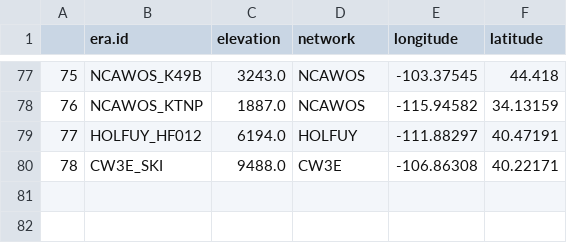
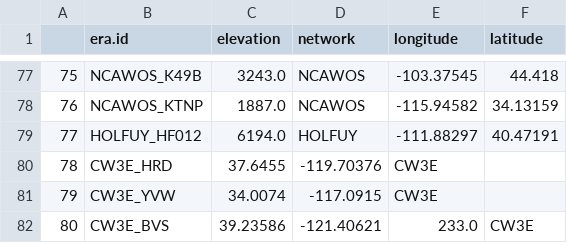
Before and after one commit to Eagle-Rock-Analytics/historical-obs-platform, a CSV file: test_platform/scripts/3_qaqc_data/local_training_station.csv, drawn as a sheet; only a part is shown, gaps mark what is left out; removed rows and columns are numbered as before the commit, all else as after; the diff names each change by its address in the sheet, - before the commit and + after, or states it on an @@ line.

Commit message:
local_list_updated

```diff
--- a/test_platform/scripts/3_qaqc_data/local_training_station.csv
+++ b/test_platform/scripts/3_qaqc_data/local_training_station.csv
-row 80: 78 | CW3E_SKI | 9488.0 | CW3E | -106.86308 | 40.22171
+row 80: 78 | CW3E_HRD | 37.6455 | -119.70376 | CW3E
+row 81: 79 | CW3E_YVW | 34.0074 | -117.0915 | CW3E
+row 82: 80 | CW3E_BVS | 39.23586 | -121.40621 | 233.0 | CW3E
```
Also changed, not shown: 1 other file.
